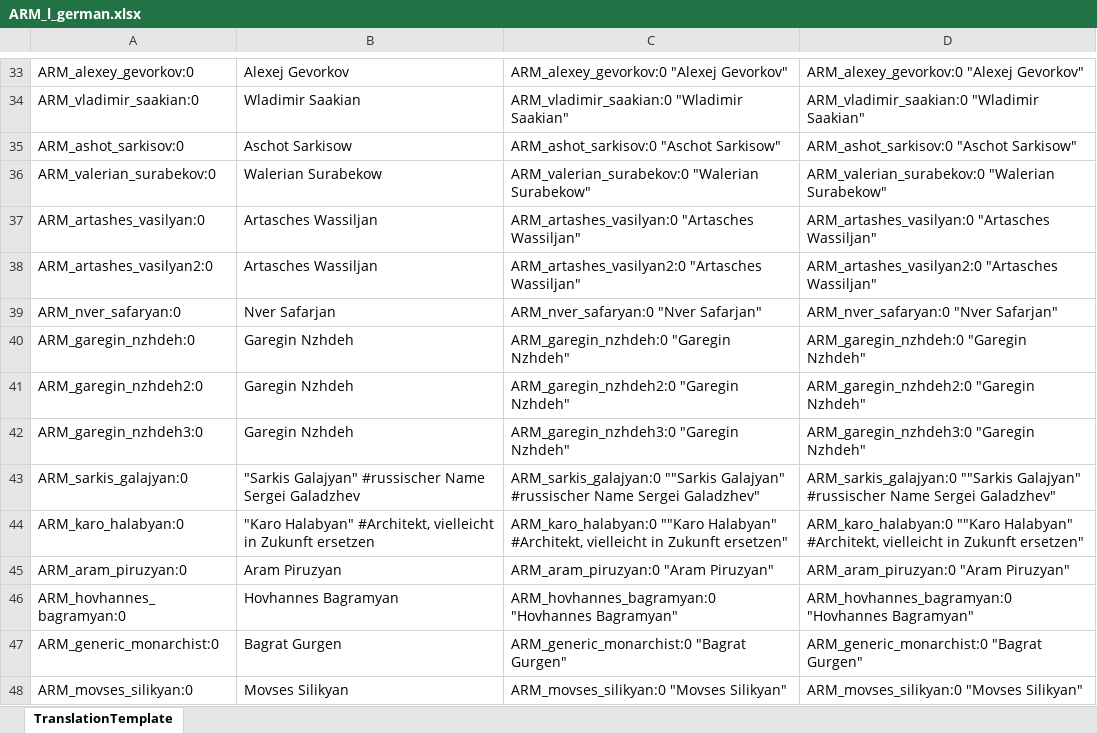
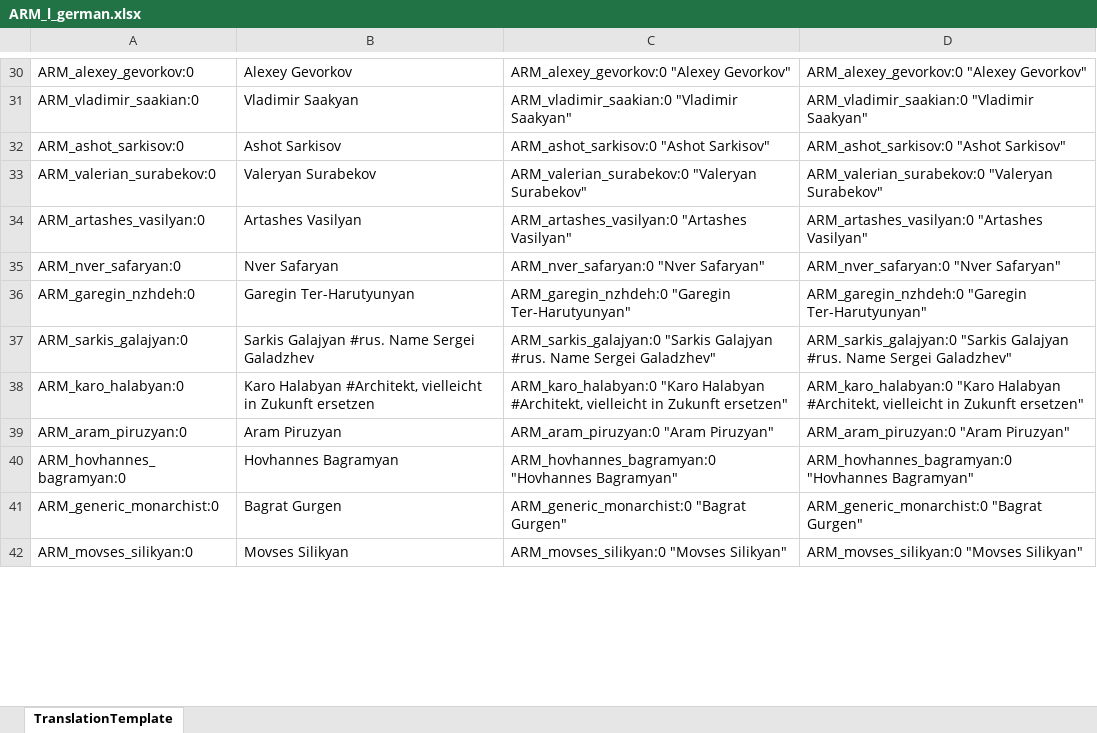
Before and after one commit to raubwuerger/Hearts-of-Iron-IV_RoadTo56, an Excel workbook: 2421485863/localisation/excel/ARM_l_german.xlsx, sheet TranslationTemplate, drawn as a sheet; only a part is shown, gaps mark what is left out; values as stored, in another font and other column widths than the file's, no borders; removed rows and columns are numbered as before the commit, all else as after; the diff covers the shown part only; the diff names each change by its address in the sheet, - before the commit and + after, or states it on an @@ line.

```diff
--- a/2421485863/localisation/excel/ARM_l_german.xlsx (sheet TranslationTemplate)
+++ b/2421485863/localisation/excel/ARM_l_german.xlsx (sheet TranslationTemplate)
-B30: Alexej Gevorkov
+B30: Alexey Gevorkov
-C30: ARM_alexey_gevorkov:0 "Alexej Gevorkov"
+C30: ARM_alexey_gevorkov:0 "Alexey Gevorkov"
-D30: ARM_alexey_gevorkov:0 "Alexej Gevorkov"
+D30: ARM_alexey_gevorkov:0 "Alexey Gevorkov"
-B31: Wladimir Saakian
+B31: Vladimir Saakyan
-C31: ARM_vladimir_saakian:0 "Wladimir Saakian"
+C31: ARM_vladimir_saakian:0 "Vladimir Saakyan"
-D31: ARM_vladimir_saakian:0 "Wladimir Saakian"
+D31: ARM_vladimir_saakian:0 "Vladimir Saakyan"
-B32: Aschot Sarkisow
+B32: Ashot Sarkisov
-C32: ARM_ashot_sarkisov:0 "Aschot Sarkisow"
+C32: ARM_ashot_sarkisov:0 "Ashot Sarkisov"
-D32: ARM_ashot_sarkisov:0 "Aschot Sarkisow"
+D32: ARM_ashot_sarkisov:0 "Ashot Sarkisov"
-B33: Walerian Surabekow
+B33: Valeryan Surabekov
-C33: ARM_valerian_surabekov:0 "Walerian Surabekow"
+C33: ARM_valerian_surabekov:0 "Valeryan Surabekov"
-D33: ARM_valerian_surabekov:0 "Walerian Surabekow"
+D33: ARM_valerian_surabekov:0 "Valeryan Surabekov"
-B34: Artasches Wassiljan
+B34: Artashes Vasilyan
-C34: ARM_artashes_vasilyan:0 "Artasches Wassiljan"
+C34: ARM_artashes_vasilyan:0 "Artashes Vasilyan"
-D34: ARM_artashes_vasilyan:0 "Artasches Wassiljan"
+D34: ARM_artashes_vasilyan:0 "Artashes Vasilyan"
-row 38: ARM_artashes_vasilyan2:0 | Artasches Wassiljan | ARM_artashes_vasilyan2:0 "Artasches Wassiljan" | ARM_artashes_vasilyan2:0 "Artasches Wassiljan"
-B35: Nver Safarjan
+B35: Nver Safaryan
-C35: ARM_nver_safaryan:0 "Nver Safarjan"
+C35: ARM_nver_safaryan:0 "Nver Safaryan"
-D35: ARM_nver_safaryan:0 "Nver Safarjan"
+D35: ARM_nver_safaryan:0 "Nver Safaryan"
-B36: Garegin Nzhdeh
+B36: Garegin Ter-Harutyunyan
-C36: ARM_garegin_nzhdeh:0 "Garegin Nzhdeh"
+C36: ARM_garegin_nzhdeh:0 "Garegin Ter-Harutyunyan"
-D36: ARM_garegin_nzhdeh:0 "Garegin Nzhdeh"
+D36: ARM_garegin_nzhdeh:0 "Garegin Ter-Harutyunyan"
-row 41: ARM_garegin_nzhdeh2:0 | Garegin Nzhdeh | ARM_garegin_nzhdeh2:0 "Garegin Nzhdeh" | ARM_garegin_nzhdeh2:0 "Garegin Nzhdeh"
-row 42: ARM_garegin_nzhdeh3:0 | Garegin Nzhdeh | ARM_garegin_nzhdeh3:0 "Garegin Nzhdeh" | ARM_garegin_nzhdeh3:0 "Garegin Nzhdeh"
-B37: "Sarkis Galajyan" #russischer Name Sergei…
+B37: Sarkis Galajyan #rus. Name Sergei…
-C37: ARM_sarkis_galajyan:0 ""Sarkis Galajyan" #russischer Name Sergei…
+C37: ARM_sarkis_galajyan:0 "Sarkis Galajyan #rus. Name Sergei…
-D37: ARM_sarkis_galajyan:0 ""Sarkis Galajyan" #russischer Name Sergei…
+D37: ARM_sarkis_galajyan:0 "Sarkis Galajyan #rus. Name Sergei…
-B38: "Karo Halabyan" #Architekt, vielleicht…
+B38: Karo Halabyan #Architekt, vielleicht…
-C38: ARM_karo_halabyan:0 ""Karo Halabyan" #Architekt, vielleicht…
+C38: ARM_karo_halabyan:0 "Karo Halabyan #Architekt, vielleicht…
-D38: ARM_karo_halabyan:0 ""Karo Halabyan" #Architekt, vielleicht…
+D38: ARM_karo_halabyan:0 "Karo Halabyan #Architekt, vielleicht…
```
Also changed, not shown: 119 added rows, 274 removed rows, 16 moved rows and 432 edited cells elsewhere in this sheet, formulas that keep their value, 2421485863/localisation/excel/AFG_l_german.xlsx, 2421485863/localisation/excel/COL_l_german.xlsx, 57 other files.
